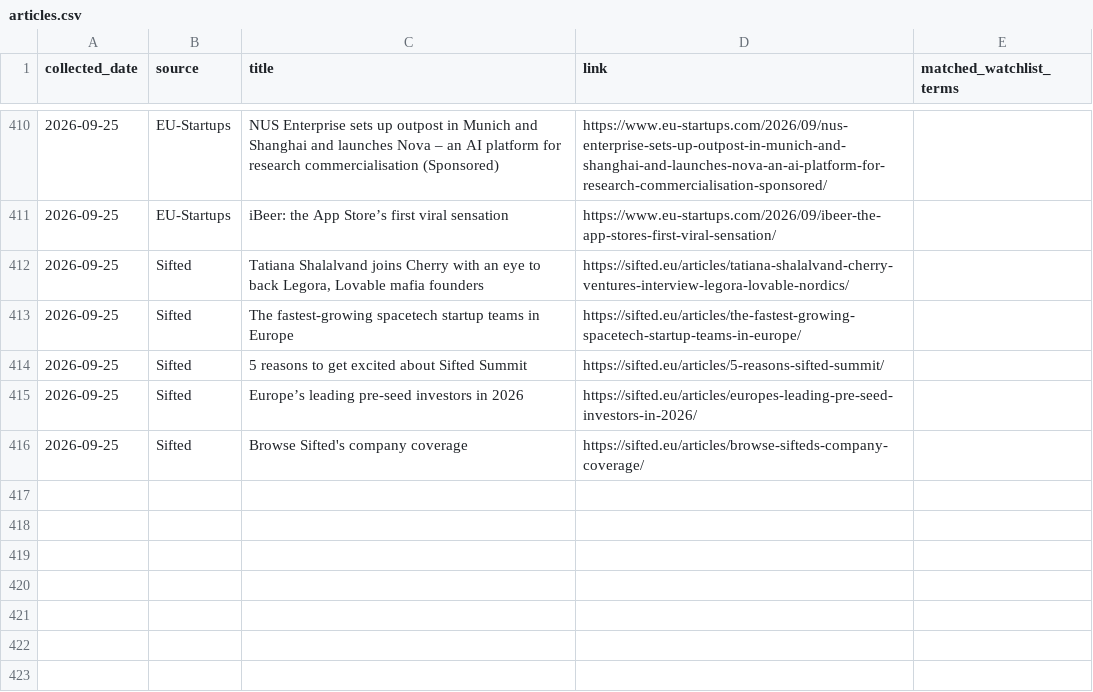
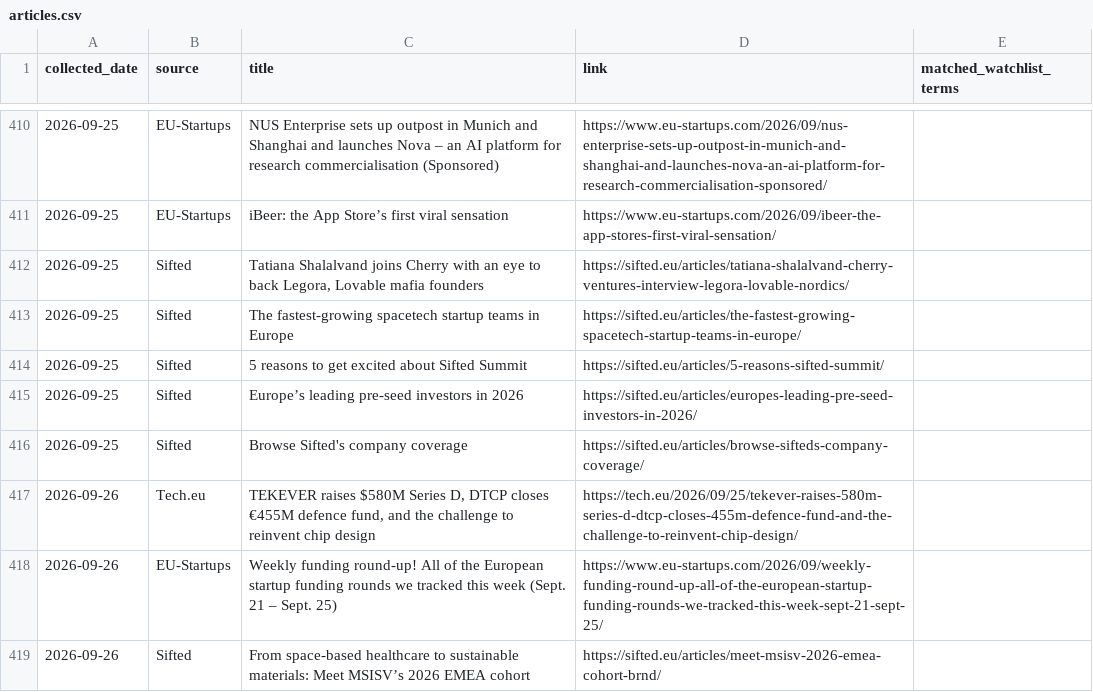
Before and after one commit to trpelka/trend-monitor, a CSV file: data/articles.csv, drawn as a sheet; only a part is shown, gaps mark what is left out.

```diff
--- a/data/articles.csv
+++ b/data/articles.csv
@@ -416 +416,4 @@ collected_date,source,title,link,matched_watchlist_terms
 2026-09-25,Sifted,Browse Sifted's company coverage,https://sifted.eu/articles/browse-sifteds-company-coverage/,
+2026-09-26,Tech.eu,"TEKEVER raises $580M Series D, DTCP closes €455M defence fund, and the challenge to reinvent chip design",https://tech.eu/2026/09/25/tekever-raises-580m-series-d-dtcp-closes-455m-defence-fund-and-the-challenge-to-reinvent-chip-design/,
+2026-09-26,EU-Startups,Weekly funding round-up! All of the European startup funding rounds we tracked this week (Sept. 21 – Sept. 25),https://www.eu-startups.com/2026/09/weekly-funding-round-up-all-of-the-european-startup-funding-rounds-we-tracked-this-week-sept-21-sept-25/,
+2026-09-26,Sifted,From space-based healthcare to sustainable materials: Meet MSISV’s 2026 EMEA cohort,https://sifted.eu/articles/meet-msisv-2026-emea-cohort-brnd/,
```
Also changed, not shown: data/trends.csv, 1 other file.
